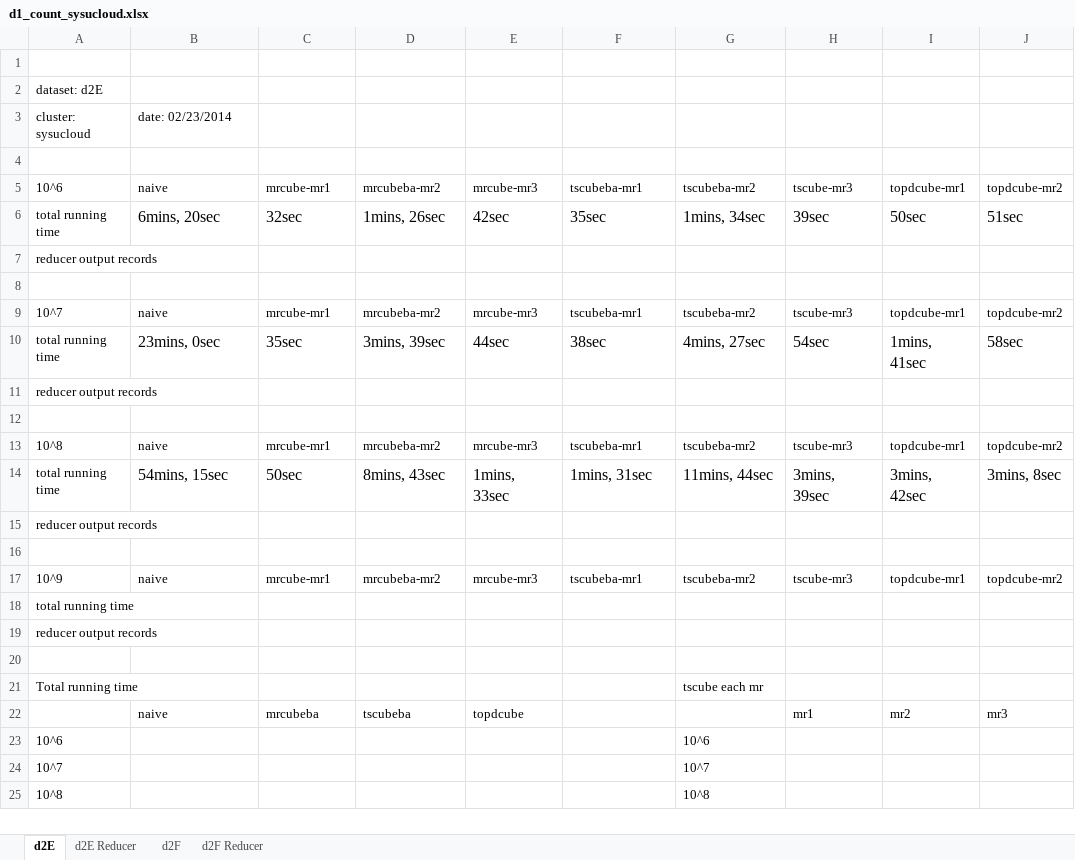
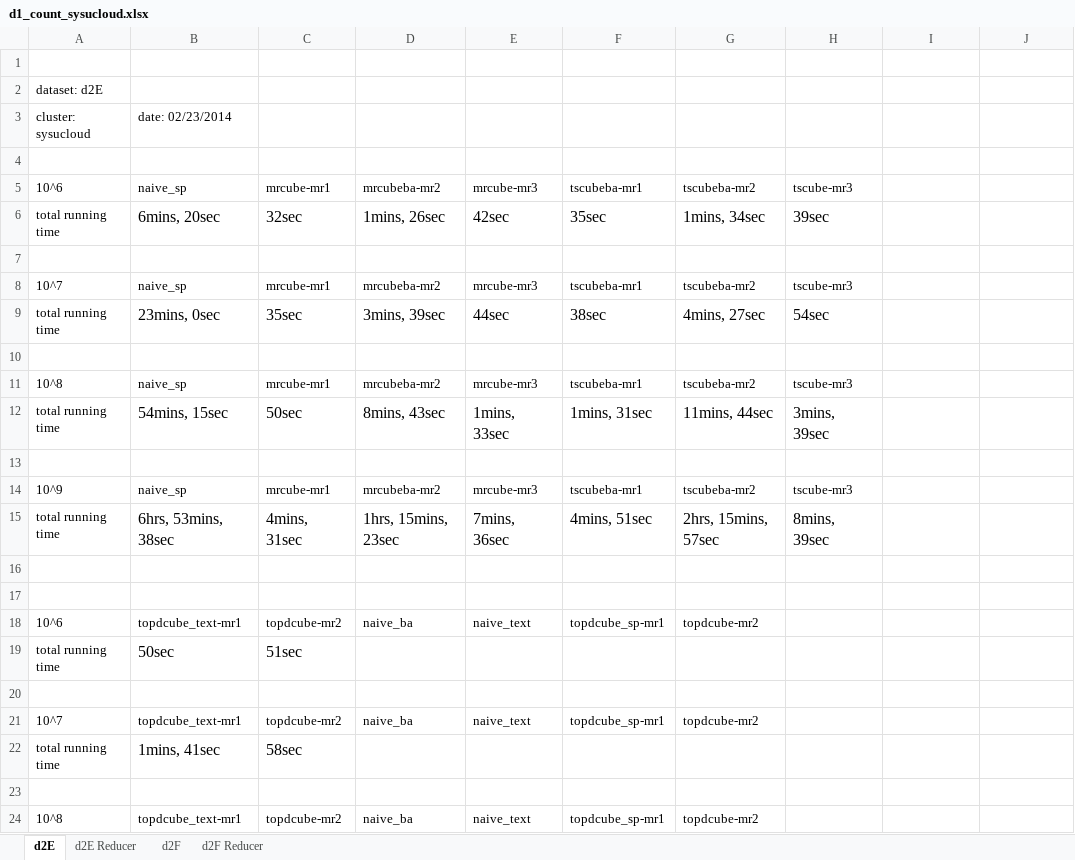
Before and after one commit to abcdmyz/MT, an Excel workbook: exp_result/d1_count_sysucloud.xlsx, sheet d2E, drawn as a sheet; only a part is shown; the shorter side is filled out with more unchanged rows; values as stored, in another font and other column widths than the file's, no borders; removed rows and columns are numbered as before the commit, all else as after; the diff covers the shown part only; the diff names each change by its address in the sheet, - before the commit and + after, or states it on an @@ line.

```diff
--- a/exp_result/d1_count_sysucloud.xlsx (sheet d2E)
+++ b/exp_result/d1_count_sysucloud.xlsx (sheet d2E)
-B5: naive
+B5: naive_sp
-I5: topdcube-mr1
+I5: (empty)
-J5: topdcube-mr2
+J5: (empty)
-I6: 50sec
+I6: (empty)
-J6: 51sec
+J6: (empty)
-row 7: reducer output records
-B8: naive
+B8: naive_sp
-I8: topdcube-mr1
+I8: (empty)
-J8: topdcube-mr2
+J8: (empty)
-I9: 1mins, 41sec
+I9: (empty)
-J9: 58sec
+J9: (empty)
-row 11: reducer output records
-B11: naive
+B11: naive_sp
-I11: topdcube-mr1
+I11: (empty)
-J11: topdcube-mr2
+J11: (empty)
-I12: 3mins, 42sec
+I12: (empty)
-J12: 3mins, 8sec
+J12: (empty)
-row 15: reducer output records
-B14: naive
+B14: naive_sp
-I14: topdcube-mr1
+I14: (empty)
-J14: topdcube-mr2
+J14: (empty)
+row 15: total running time | 6hrs, 53mins, 38sec | 4mins, 31sec | 1hrs, 15mins, 23sec | 7mins, 36sec | 4mins, 51sec | 2hrs, 15mins, 57sec | 8mins, 39sec
+row 16: (empty)
+row 17: (empty)
+row 18: 10^6 | topdcube_text-mr1 | topdcube-mr2 | naive_ba | naive_text | topdcube_sp-mr1 | topdcube-mr2
-B19: (empty)
+B19: 50sec
-C19: (empty)
+C19: 51sec
-A20: reducer output records
+A20: (empty)
+row 21: 10^7 | topdcube_text-mr1 | topdcube-mr2 | naive_ba | naive_text | topdcube_sp-mr1 | topdcube-mr2
+row 22: total running time | 1mins, 41sec | 58sec
+row 23: (empty)
+row 24: 10^8 | topdcube_text-mr1 | topdcube-mr2 | naive_ba | naive_text | topdcube_sp-mr1 | topdcube-mr2
```
Also changed, not shown: 5 added rows, 1 removed row and 3 edited cells elsewhere in this sheet, sheet d2E Reducer, sheet d2F, exp_result/d1_distinct_sysucloud.xlsx.
